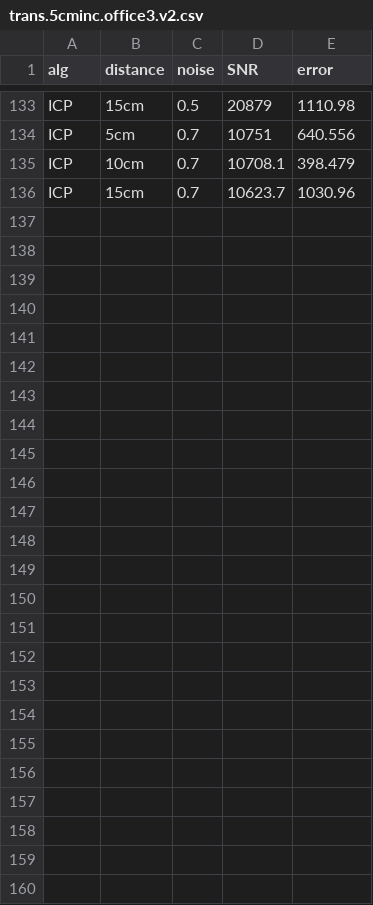
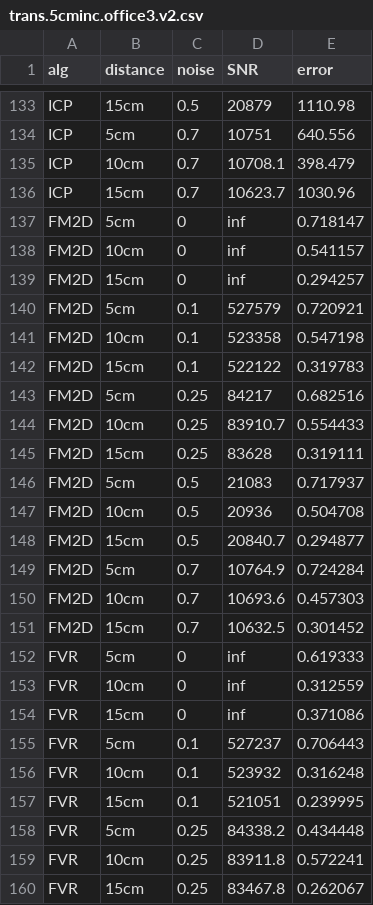
Before and after one commit to lukes611/phdThesis, a CSV file: experiments/camera-tests/trans.5cminc.office3.v2.csv, drawn as a sheet; only a part is shown, gaps mark what is left out; the diff names each change by its address in the sheet, - before the commit and + after, or states it on an @@ line.

```diff
--- a/experiments/camera-tests/trans.5cminc.office3.v2.csv
+++ b/experiments/camera-tests/trans.5cminc.office3.v2.csv
+row 137: FM2D | 5cm | 0 | inf | 0.718147
+row 138: FM2D | 10cm | 0 | inf | 0.541157
+row 139: FM2D | 15cm | 0 | inf | 0.294257
+row 140: FM2D | 5cm | 0.1 | 527579 | 0.720921
+row 141: FM2D | 10cm | 0.1 | 523358 | 0.547198
+row 142: FM2D | 15cm | 0.1 | 522122 | 0.319783
+row 143: FM2D | 5cm | 0.25 | 84217 | 0.682516
+row 144: FM2D | 10cm | 0.25 | 83910.7 | 0.554433
+row 145: FM2D | 15cm | 0.25 | 83628 | 0.319111
+row 146: FM2D | 5cm | 0.5 | 21083 | 0.717937
+row 147: FM2D | 10cm | 0.5 | 20936 | 0.504708
+row 148: FM2D | 15cm | 0.5 | 20840.7 | 0.294877
+row 149: FM2D | 5cm | 0.7 | 10764.9 | 0.724284
+row 150: FM2D | 10cm | 0.7 | 10693.6 | 0.457303
+row 151: FM2D | 15cm | 0.7 | 10632.5 | 0.301452
+row 152: FVR | 5cm | 0 | inf | 0.619333
+row 153: FVR | 10cm | 0 | inf | 0.312559
+row 154: FVR | 15cm | 0 | inf | 0.371086
+row 155: FVR | 5cm | 0.1 | 527237 | 0.706443
+row 156: FVR | 10cm | 0.1 | 523932 | 0.316248
+row 157: FVR | 15cm | 0.1 | 521051 | 0.239995
+row 158: FVR | 5cm | 0.25 | 84338.2 | 0.434448
+row 159: FVR | 10cm | 0.25 | 83911.8 | 0.572241
+row 160: FVR | 15cm | 0.25 | 83467.8 | 0.262067
```
Also changed, not shown: 2 other files.
